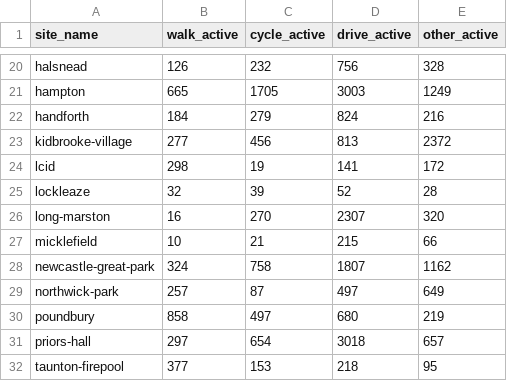
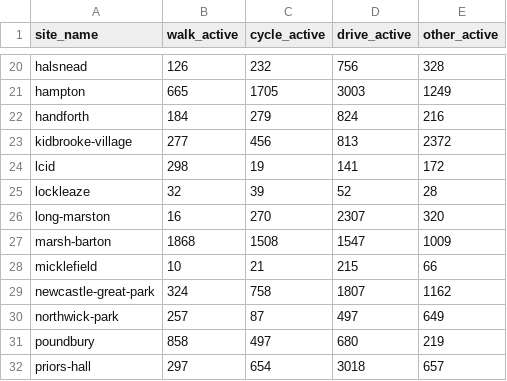
Before and after one commit to cyipt/actdev, a CSV file: data-small/mode-share-sites-goactive.csv, drawn as a sheet; only a part is shown, gaps mark what is left out; the shorter side is filled out with more unchanged rows.

```diff
--- a/data-small/mode-share-sites-goactive.csv
+++ b/data-small/mode-share-sites-goactive.csv
@@ -26,2 +26,3 @@ lockleaze,32,39,52,28
 long-marston,16,270,2307,320
+marsh-barton,1868,1508,1547,1009
 micklefield,10,21,215,66
```
Also changed, not shown: data-small/all-sites.csv, data-small/mode-share-sites-baseline.csv, 30 other files.
